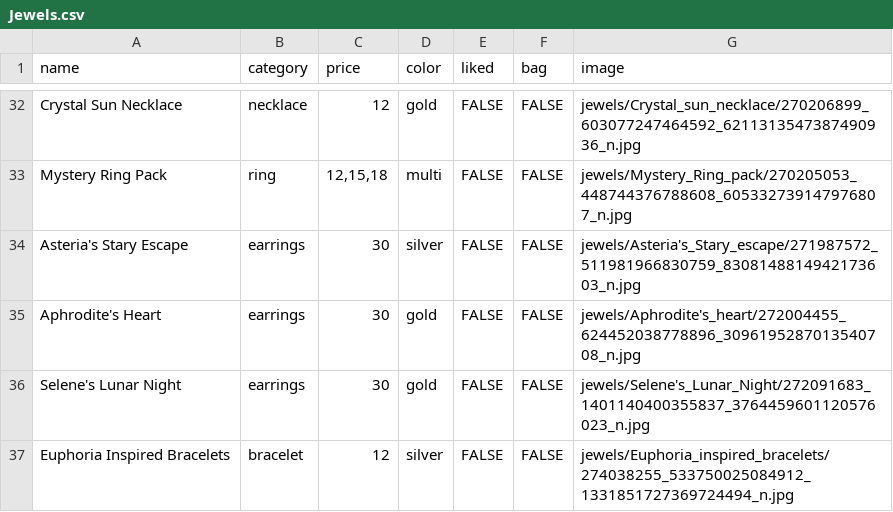
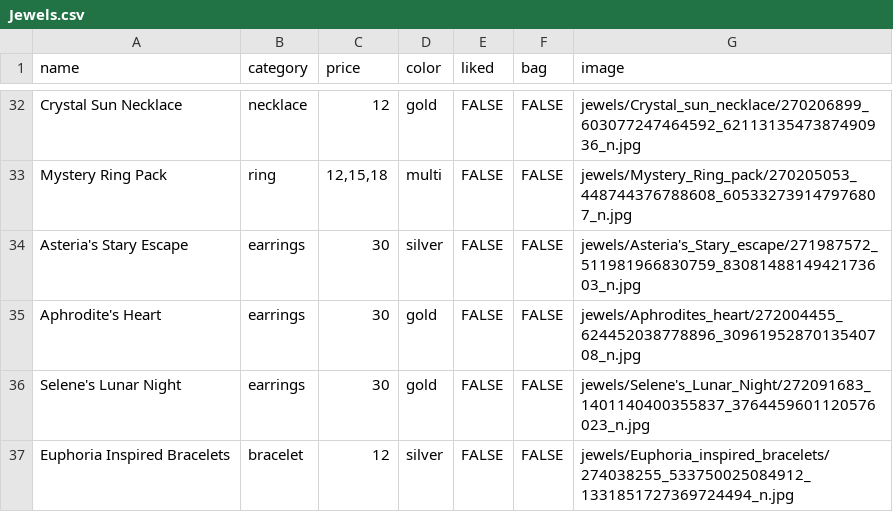
Before and after one commit to EmilieBonhi/emiliebonhi.github.io, a CSV file: Jewels.csv, drawn as a sheet; only a part is shown, gaps mark what is left out.

Commit message:
Update Jewels.csv

```diff
--- a/Jewels.csv
+++ b/Jewels.csv
@@ -34,3 +34,3 @@ Mystery Ring Pack,ring,"12,15,18",multi,FALSE,FALSE,jewels/Mystery_Ring_pack/270
 Asteria's Stary Escape,earrings,30 ,silver,FALSE,FALSE,jewels/Asteria's_Stary_escape/271987572_511981966830759_8308148814942173603_n.jpg
-Aphrodite's Heart,earrings,30 ,gold,FALSE,FALSE,jewels/Aphrodite's_heart/272004455_624452038778896_3096195287013540708_n.jpg
+Aphrodite's Heart,earrings,30 ,gold,FALSE,FALSE,jewels/Aphrodites_heart/272004455_624452038778896_3096195287013540708_n.jpg
 Selene's Lunar Night,earrings,30 ,gold,FALSE,FALSE,jewels/Selene's_Lunar_Night/272091683_1401140400355837_3764459601120576023_n.jpg
```
